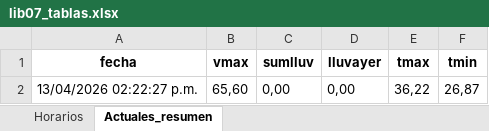
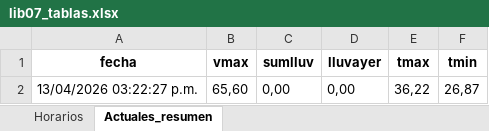
Before and after one commit to asoto59g/Scraper_Meteo, an Excel workbook: salida_csv/lib07_tablas.xlsx, sheet Actuales_resumen, drawn as a sheet; values as stored, in another font and other column widths than the file's, no borders; the diff names each change by its address in the sheet, - before the commit and + after, or states it on an @@ line.

```diff
--- a/salida_csv/lib07_tablas.xlsx (sheet Actuales_resumen)
+++ b/salida_csv/lib07_tablas.xlsx (sheet Actuales_resumen)
-A2 (fecha): 13/04/2026 02:22:27 p.m.
+A2 (fecha): 13/04/2026 03:22:27 p.m.
```
Also changed, not shown: sheet Horarios, 4 other files.
